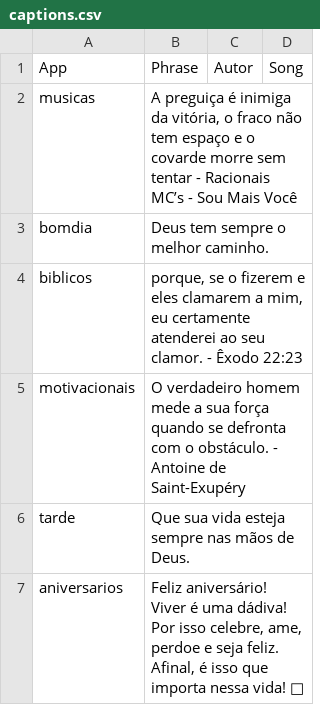
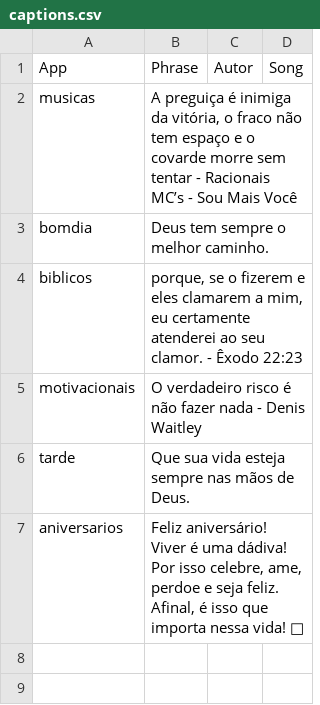
Before and after one commit to Luccas-Medina/automated_instagram_posts, a CSV file: images/captions.csv, drawn as a sheet.

Commit message:
Update captions.csv - bomdia phrase

```diff
--- a/images/captions.csv
+++ b/images/captions.csv
@@ -4,3 +4,3 @@ bomdia,"Deus tem sempre o melhor caminho.",,
 biblicos,"porque, se o fizerem e eles clamarem a mim, eu certamente atenderei ao seu clamor. - Êxodo 22:23",,
-motivacionais,"O verdadeiro homem mede a sua força quando se defronta com o obstáculo. - Antoine de Saint-Exupéry",,
+motivacionais,"O verdadeiro risco é não fazer nada - Denis Waitley",,
 tarde,"Que sua vida esteja sempre nas mãos de Deus.",,
```
